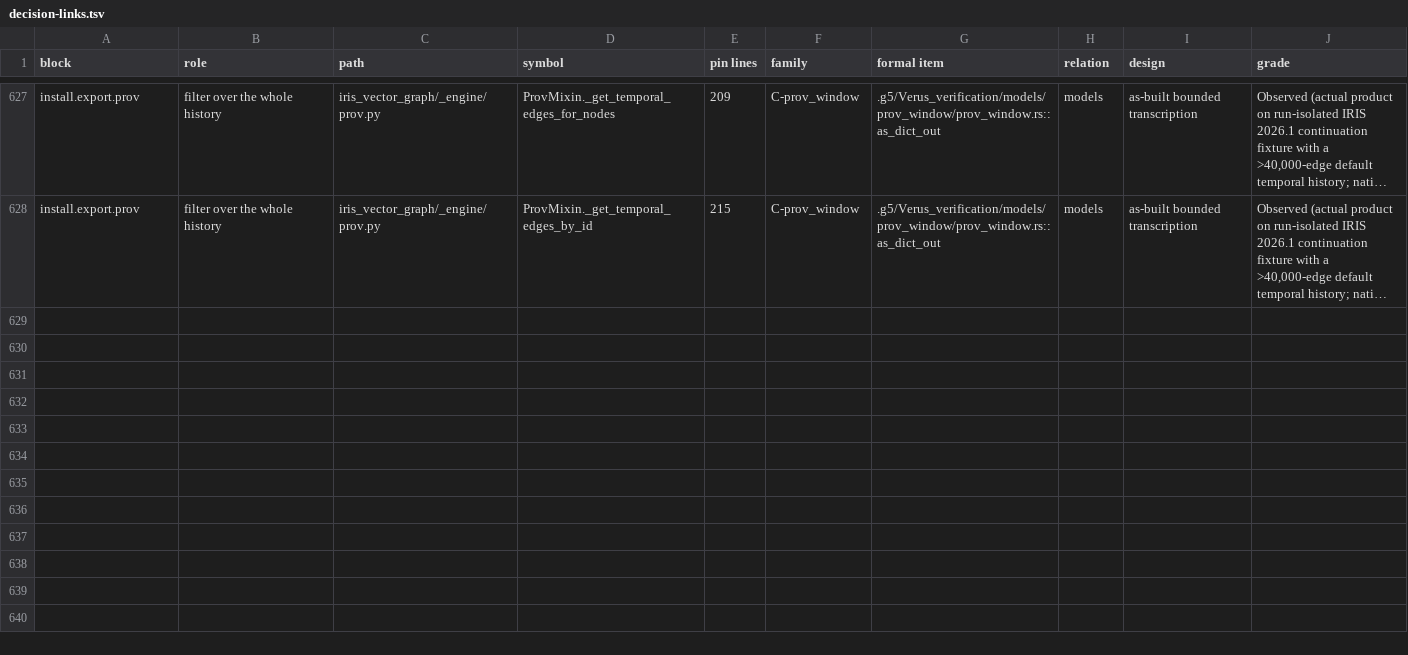
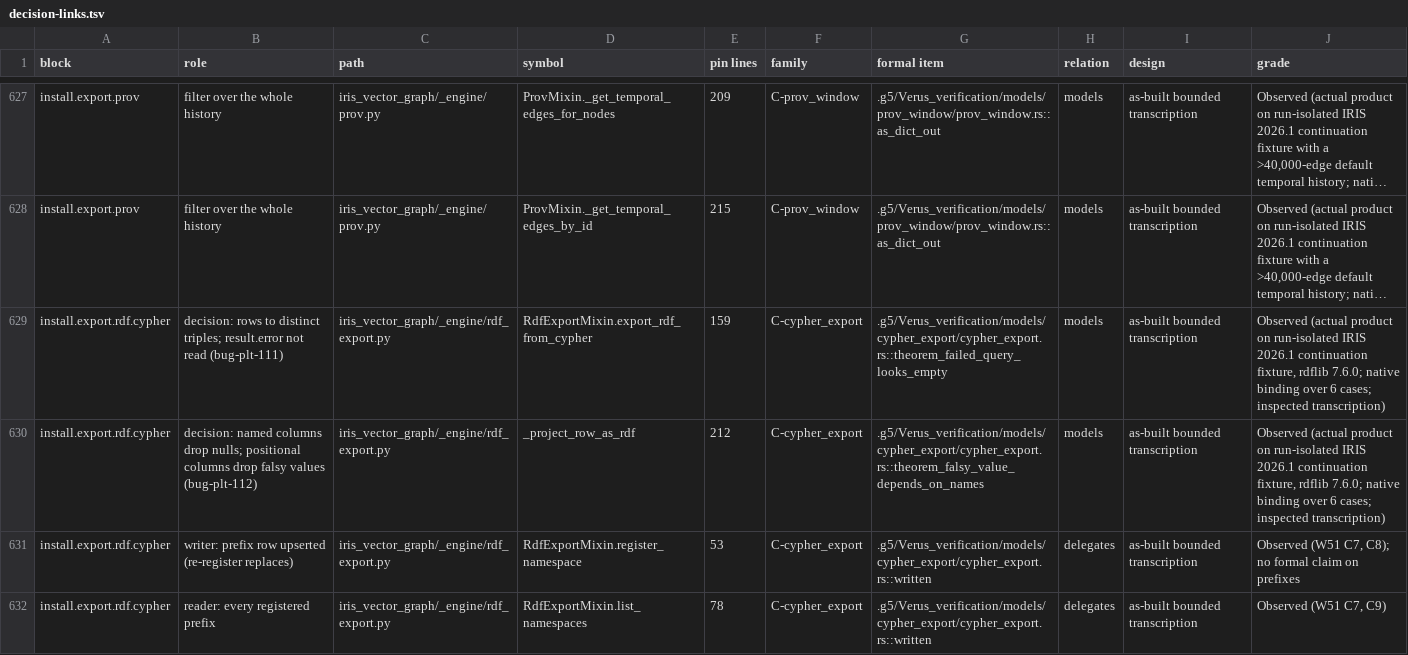
Before and after one commit to G5Labs/iris-vector-graph, a TSV file: .g5/Verus_verification/crosswalk/decision-links.tsv, drawn as a sheet; only a part is shown, gaps mark what is left out; long unchanged cells end in …; the diff names each change by its address in the sheet, - before the commit and + after, or states it on an @@ line.

```diff
--- a/.g5/Verus_verification/crosswalk/decision-links.tsv
+++ b/.g5/Verus_verification/crosswalk/decision-links.tsv
+row 629: install.export.rdf.cypher | decision: rows to distinct triples; result.error not read (bug-plt-111) | iris_vector_graph/_engine/rdf_export.py | RdfExportMixin.export_rdf_from_cypher | 159 | C-cypher_export | .g5/Verus_verification/models/cypher_export/cypher_export.rs::theorem_failed_query_looks_empty | models | as-built bounded transcription | Observed (actual product on run-isolated IRIS 2026.1 continuation fixture, rdflib 7.6.0; native binding over 6 cases; inspected transcription)
+row 630: install.export.rdf.cypher | decision: named columns drop nulls; positional columns drop falsy values (bug-plt-112) | iris_vector_graph/_engine/rdf_export.py | _project_row_as_rdf | 212 | C-cypher_export | .g5/Verus_verification/models/cypher_export/cypher_export.rs::theorem_falsy_value_depends_on_names | models | as-built bounded transcription | Observed (actual product on run-isolated IRIS 2026.1 continuation fixture, rdflib 7.6.0; native binding over 6 cases; inspected transcription)
+row 631: install.export.rdf.cypher | writer: prefix row upserted (re-register replaces) | iris_vector_graph/_engine/rdf_export.py | RdfExportMixin.register_namespace | 53 | C-cypher_export | .g5/Verus_verification/models/cypher_export/cypher_export.rs::written | delegates | as-built bounded transcription | Observed (W51 C7, C8); no formal claim on prefixes
+row 632: install.export.rdf.cypher | reader: every registered prefix | iris_vector_graph/_engine/rdf_export.py | RdfExportMixin.list_namespaces | 78 | C-cypher_export | .g5/Verus_verification/models/cypher_export/cypher_export.rs::written | delegates | as-built bounded transcription | Observed (W51 C7, C9)
```
Also changed, not shown: .g5/Verus_verification/crosswalk/findings.tsv, .g5/Verus_verification/crosswalk/statements.tsv, 34 other files.
